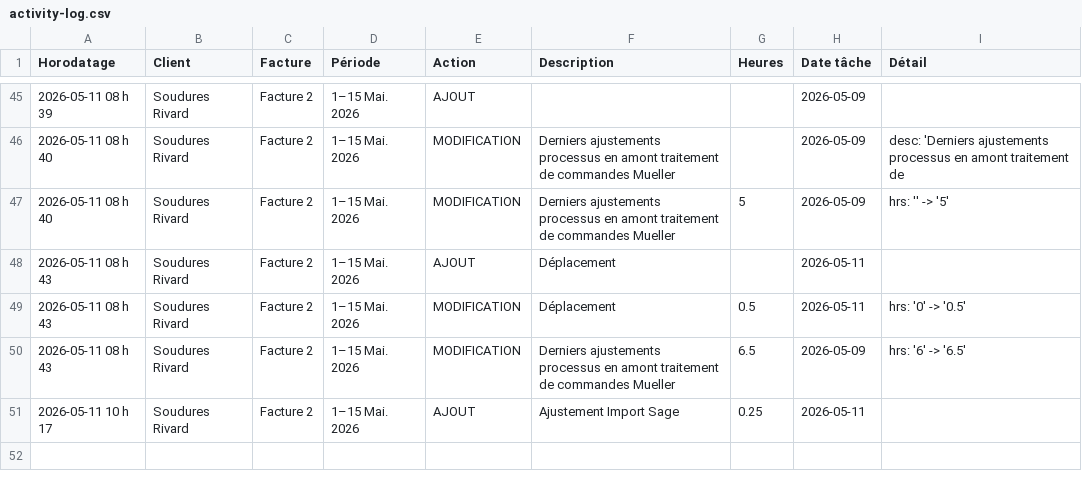
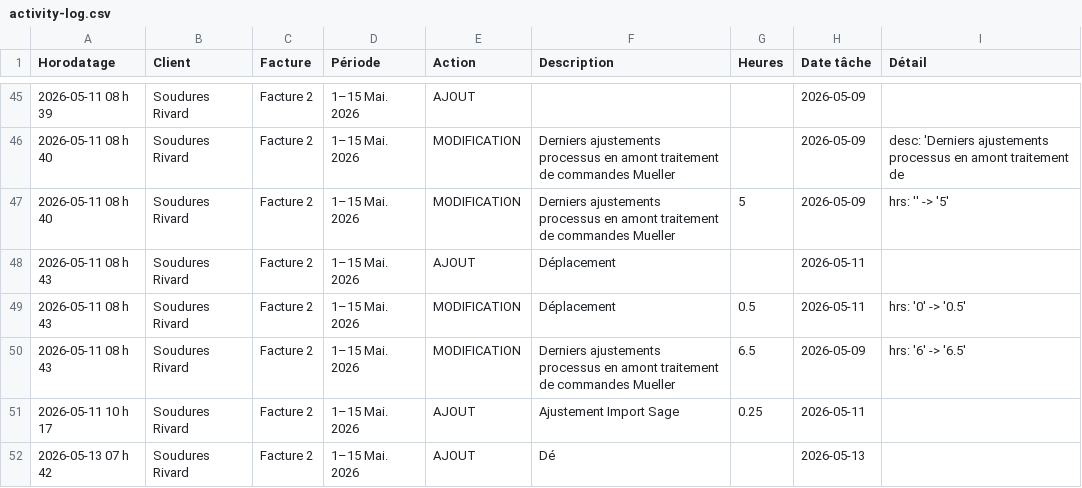
Before and after one commit to kchaouche17/billing-app, a CSV file: soudures-rivard/logs/activity-log.csv, drawn as a sheet; only a part is shown, gaps mark what is left out; the diff names each change by its address in the sheet, - before the commit and + after, or states it on an @@ line.

Commit message:
Activity log: 1 event

```diff
--- a/soudures-rivard/logs/activity-log.csv
+++ b/soudures-rivard/logs/activity-log.csv
+row 52: 2026-05-13 07 h 42 | Soudures Rivard | Facture 2 | 1–15 Mai. 2026 | AJOUT | Dé |  | 2026-05-13
```
